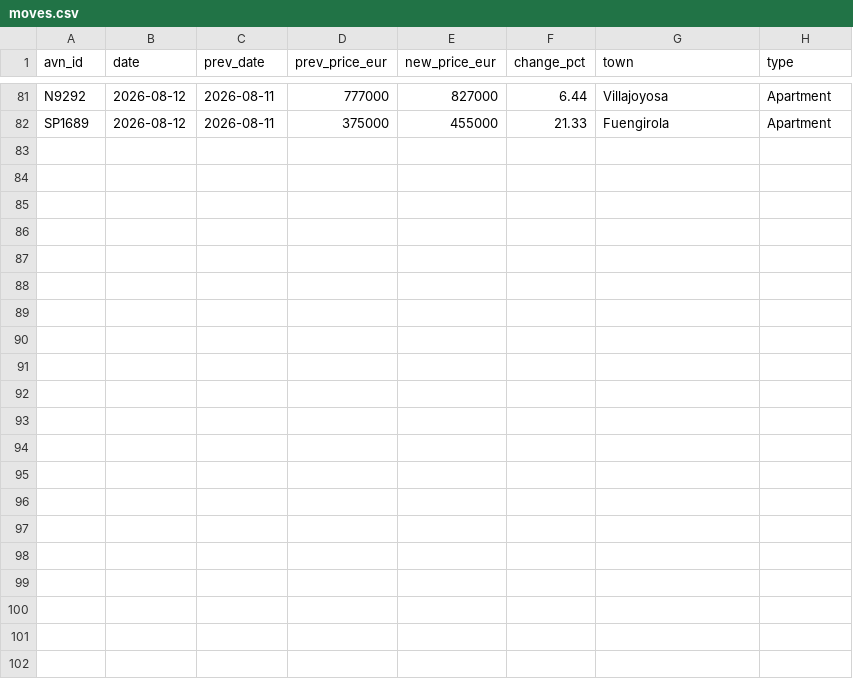
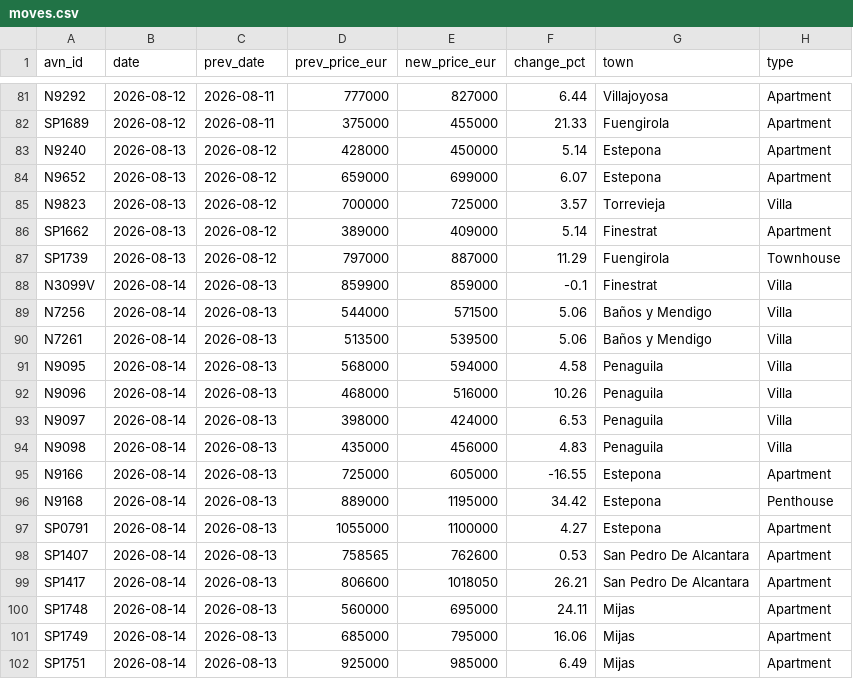
Before and after one commit to HenrikKolstad/avena-terminal, a CSV file: public/open-data/moves.csv, drawn as a sheet; only a part is shown, gaps mark what is left out.

Commit message:
chore(corpus): nightly open-data rebuild [skip ci]

```diff
--- a/public/open-data/moves.csv
+++ b/public/open-data/moves.csv
@@ -82 +82,21 @@ N9292,2026-08-12,2026-08-11,777000,827000,6.44,Villajoyosa,Apartment
 SP1689,2026-08-12,2026-08-11,375000,455000,21.33,Fuengirola,Apartment
+N9240,2026-08-13,2026-08-12,428000,450000,5.14,Estepona,Apartment
+N9652,2026-08-13,2026-08-12,659000,699000,6.07,Estepona,Apartment
+N9823,2026-08-13,2026-08-12,700000,725000,3.57,Torrevieja,Villa
+SP1662,2026-08-13,2026-08-12,389000,409000,5.14,Finestrat,Apartment
+SP1739,2026-08-13,2026-08-12,797000,887000,11.29,Fuengirola,Townhouse
+N3099V,2026-08-14,2026-08-13,859900,859000,-0.1,Finestrat,Villa
+N7256,2026-08-14,2026-08-13,544000,571500,5.06,Baños y Mendigo,Villa
+N7261,2026-08-14,2026-08-13,513500,539500,5.06,Baños y Mendigo,Villa
+N9095,2026-08-14,2026-08-13,568000,594000,4.58,Penaguila,Villa
+N9096,2026-08-14,2026-08-13,468000,516000,10.26,Penaguila,Villa
+N9097,2026-08-14,2026-08-13,398000,424000,6.53,Penaguila,Villa
+N9098,2026-08-14,2026-08-13,435000,456000,4.83,Penaguila,Villa
+N9166,2026-08-14,2026-08-13,725000,605000,-16.55,Estepona,Apartment
+N9168,2026-08-14,2026-08-13,889000,1195000,34.42,Estepona,Penthouse
+SP0791,2026-08-14,2026-08-13,1055000,1100000,4.27,Estepona,Apartment
+SP1407,2026-08-14,2026-08-13,758565,762600,0.53,San Pedro De Alcantara,Apartment
+SP1417,2026-08-14,2026-08-13,806600,1018050,26.21,San Pedro De Alcantara,Apartment
+SP1748,2026-08-14,2026-08-13,560000,695000,24.11,Mijas,Apartment
+SP1749,2026-08-14,2026-08-13,685000,795000,16.06,Mijas,Apartment
+SP1751,2026-08-14,2026-08-13,925000,985000,6.49,Mijas,Apartment
```
Also changed, not shown: public/open-data/movement-ledger.csv, public/open-data/tombstones.csv, 6 other files.
